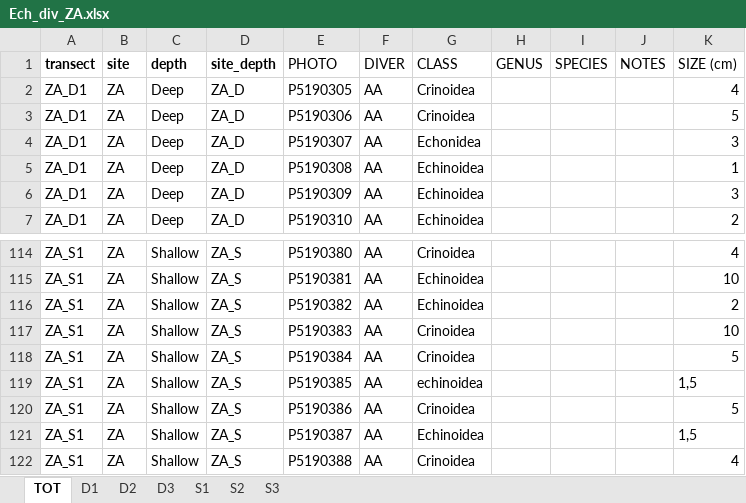
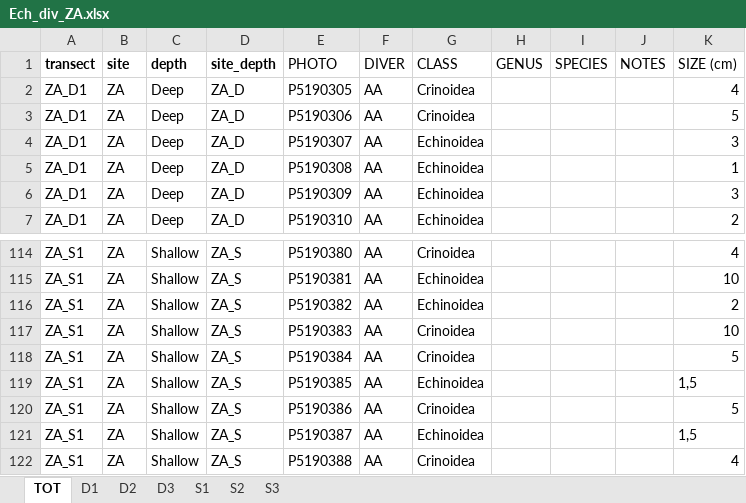
Before and after one commit to CCampanini/Campanini_Gosser_et_al-Effective_combination_reef_monitoring_Okinawa_metabarcoding, an Excel workbook: Multi-taxa_data/MollEchino/Ech_raw/Ech_div_ZA.xlsx, sheet TOT, drawn as a sheet; only a part is shown, gaps mark what is left out; values as stored, in another font and other column widths than the file's, no borders; charts and pictures not drawn; the diff names each change by its address in the sheet, - before the commit and + after, or states it on an @@ line.

```diff
--- a/Multi-taxa_data/MollEchino/Ech_raw/Ech_div_ZA.xlsx (sheet TOT)
+++ b/Multi-taxa_data/MollEchino/Ech_raw/Ech_div_ZA.xlsx (sheet TOT)
-G4 (CLASS): Echonidea
+G4 (CLASS): Echinoidea
-G119 (CLASS): echinoidea
+G119 (CLASS): Echinoidea
```
Also changed, not shown: formulas that keep their value, charts or pictures, Multi-taxa_data/MollEchino/Ech_raw/Ech_div_S1.xlsx, Multi-taxa_data/MollEchino/Ech_raw/Ech_div_S2.xlsx, 1 other file.
